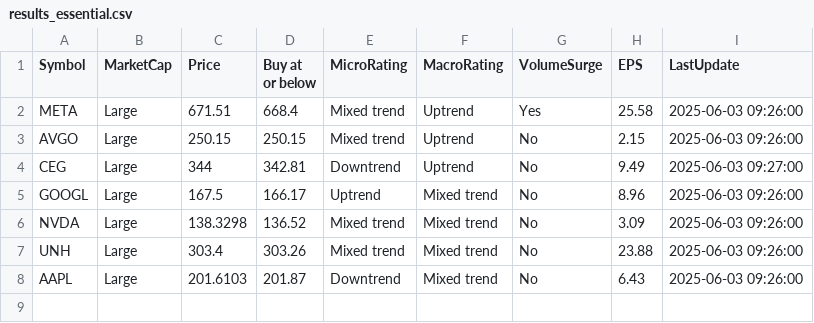
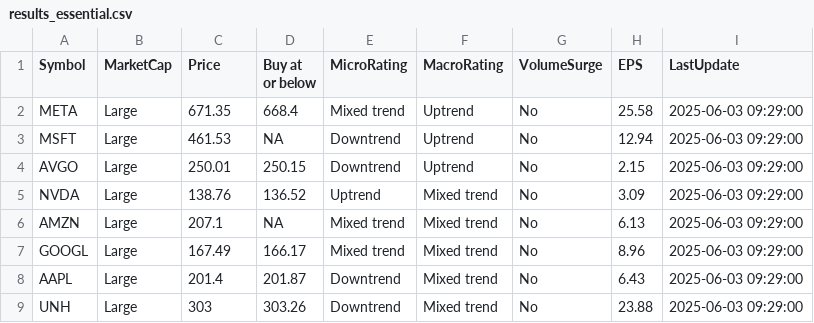
Before and after one commit to kuppal3gt/MSF, a CSV file: results_essential.csv, drawn as a sheet.

```diff
--- a/results_essential.csv
+++ b/results_essential.csv
@@ -1,8 +1,9 @@
 "Symbol","MarketCap","Price","Buy at or below","MicroRating","MacroRating","VolumeSurge","EPS","LastUpdate"
-"META","Large",671.51,668.4,"Mixed trend","Uptrend","Yes",25.58,"2025-06-03 09:26:00"
-"AVGO","Large",250.15,250.15,"Mixed trend","Uptrend","No",2.15,"2025-06-03 09:26:00"
-"CEG","Large",344,342.81,"Downtrend","Uptrend","No",9.49,"2025-06-03 09:27:00"
-"GOOGL","Large",167.5,166.17,"Uptrend","Mixed trend","No",8.96,"2025-06-03 09:26:00"
-"NVDA","Large",138.3298,136.52,"Mixed trend","Mixed trend","No",3.09,"2025-06-03 09:26:00"
-"UNH","Large",303.4,303.26,"Mixed trend","Mixed trend","No",23.88,"2025-06-03 09:26:00"
-"AAPL","Large",201.6103,201.87,"Downtrend","Mixed trend","No",6.43,"2025-06-03 09:26:00"
+"META","Large",671.35,668.4,"Mixed trend","Uptrend","No",25.58,"2025-06-03 09:29:00"
+"MSFT","Large",461.53,NA,"Downtrend","Uptrend","No",12.94,"2025-06-03 09:29:00"
+"AVGO","Large",250.01,250.15,"Downtrend","Uptrend","No",2.15,"2025-06-03 09:29:00"
+"NVDA","Large",138.76,136.52,"Uptrend","Mixed trend","No",3.09,"2025-06-03 09:29:00"
+"AMZN","Large",207.1,NA,"Mixed trend","Mixed trend","No",6.13,"2025-06-03 09:29:00"
+"GOOGL","Large",167.49,166.17,"Mixed trend","Mixed trend","No",8.96,"2025-06-03 09:29:00"
+"AAPL","Large",201.4,201.87,"Downtrend","Mixed trend","No",6.43,"2025-06-03 09:29:00"
+"UNH","Large",303,303.26,"Downtrend","Mixed trend","No",23.88,"2025-06-03 09:29:00"
```
Also changed, not shown: results.csv, results_basic.csv, 1 other file.
